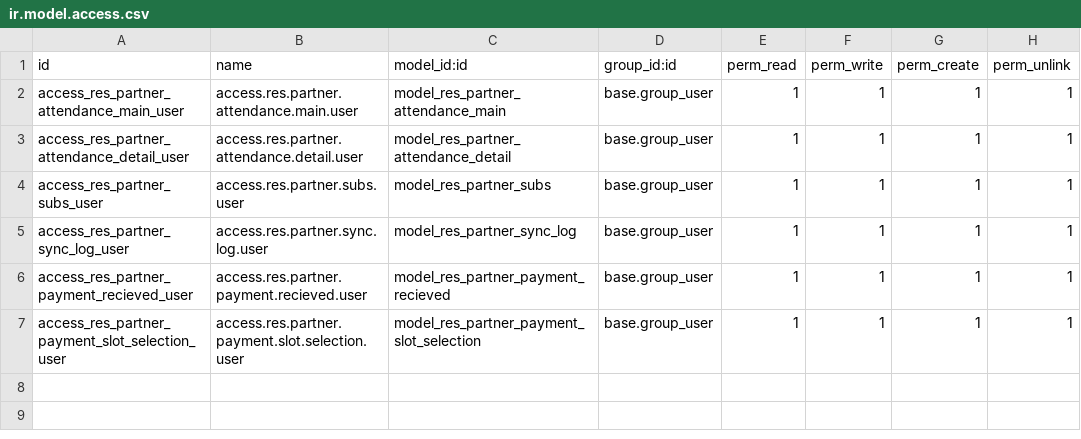
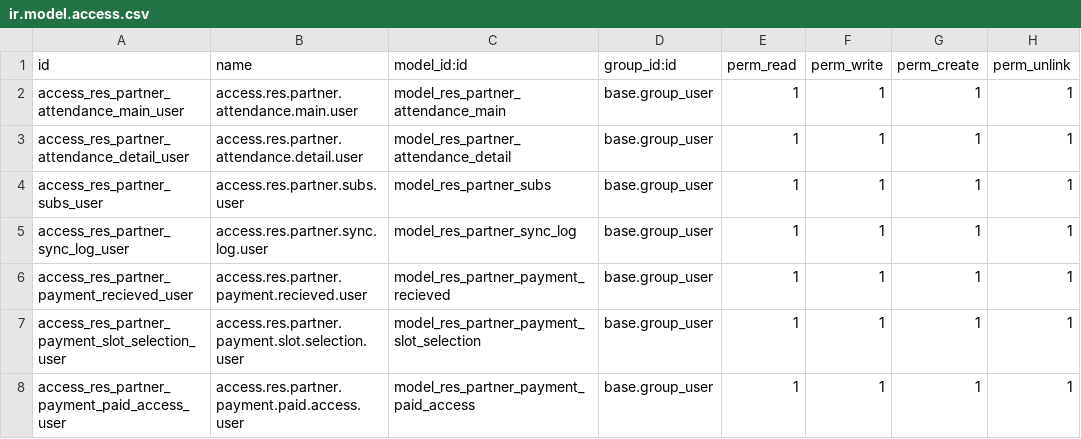
Before and after one commit to data-live-ops/odoo-dev, a CSV file: cl_contact_base/security/ir.model.access.csv, drawn as a sheet.

Commit message:
[ADD] payment paid access

```diff
--- a/cl_contact_base/security/ir.model.access.csv
+++ b/cl_contact_base/security/ir.model.access.csv
@@ -7 +7,2 @@ access_res_partner_payment_recieved_user,access.res.partner.payment.recieved.use
 access_res_partner_payment_slot_selection_user,access.res.partner.payment.slot.selection.user,model_res_partner_payment_slot_selection,base.group_user,1,1,1,1
+access_res_partner_payment_paid_access_user,access.res.partner.payment.paid.access.user,model_res_partner_payment_paid_access,base.group_user,1,1,1,1
```
Also changed, not shown: 9 other files.
